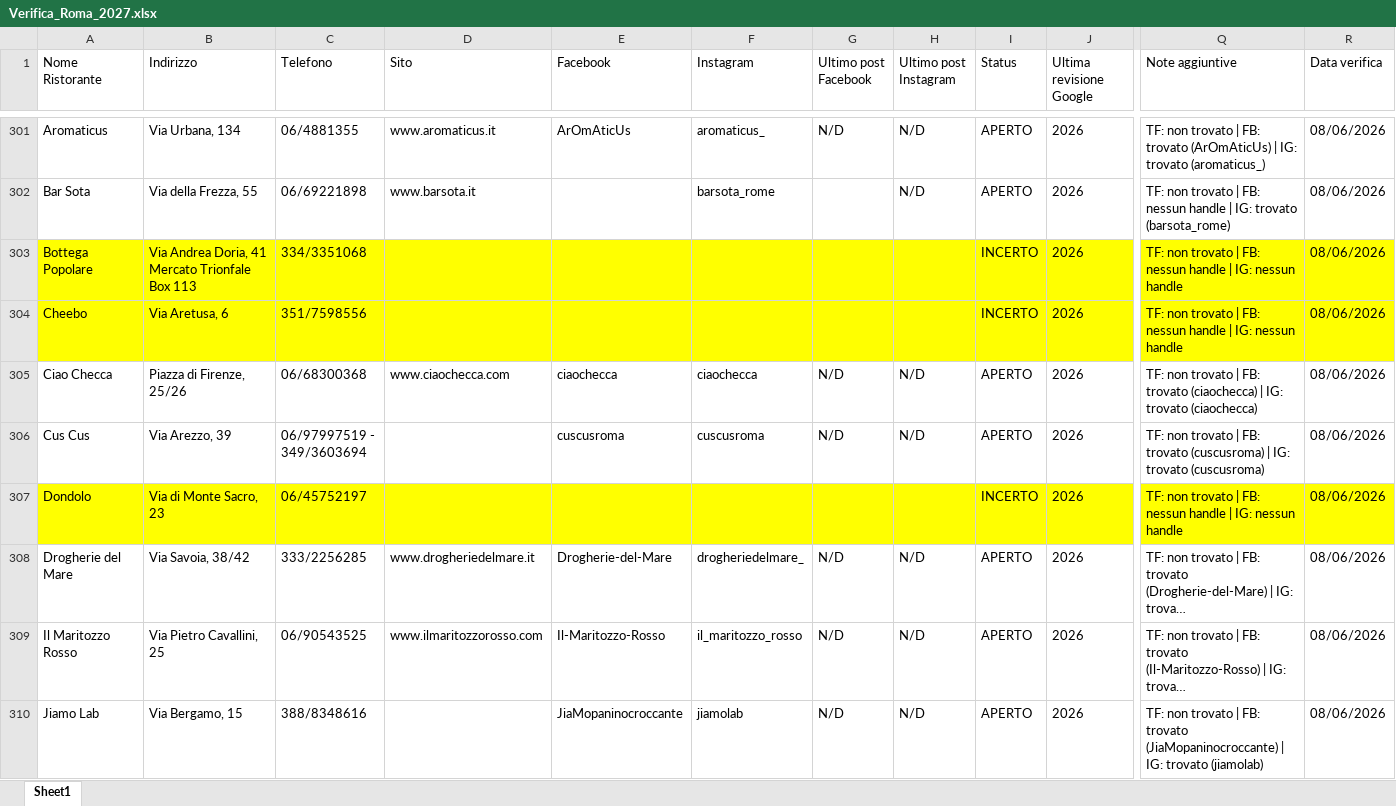
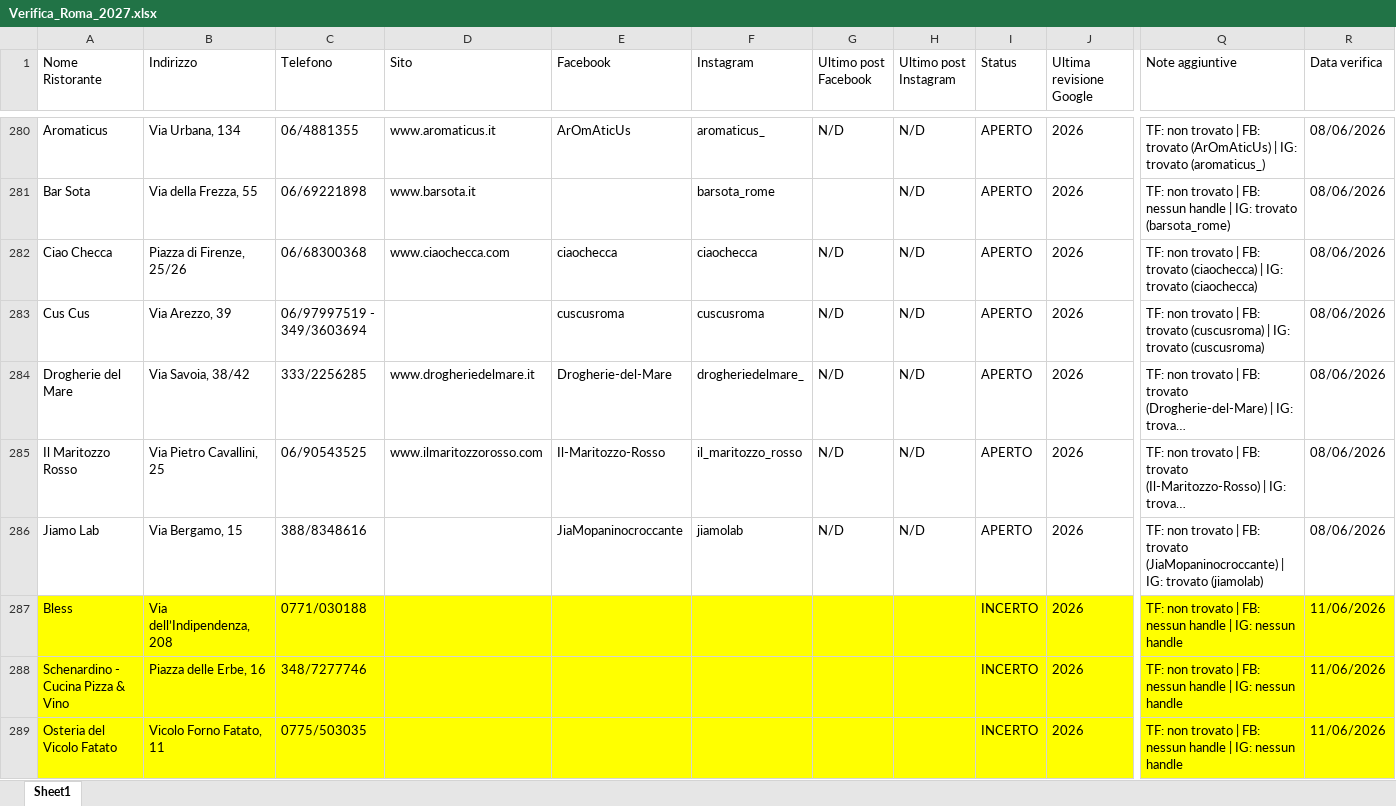
Before and after one commit to pecoraneraeditore/mappa-ristoranti, an Excel workbook: Verifica_Roma_2027.xlsx, sheet Sheet1, drawn as a sheet; only a part is shown, gaps mark what is left out; long unchanged cells end in …; values as stored, in another font and other column widths than the file's, no borders; removed rows and columns are numbered as before the commit, all else as after; rows hold the shown columns only; the diff covers the shown part only; the diff names each change by its address in the sheet, - before the commit and + after, or states it on an @@ line.

Commit message:
Verifica 11/06/2026

```diff
--- a/Verifica_Roma_2027.xlsx (sheet Sheet1)
+++ b/Verifica_Roma_2027.xlsx (sheet Sheet1)
-row 303: Bottega Popolare | Via Andrea Doria, 41 Mercato Trionfale Box 113 | 334/3351068 |  |  |  |  |  | INCERTO | 2026 | TF: non trovato | FB: nessun handle | IG: nessun handle | 08/06/2026
-row 304: Cheebo | Via Aretusa, 6 | 351/7598556 |  |  |  |  |  | INCERTO | 2026 | TF: non trovato | FB: nessun handle | IG: nessun handle | 08/06/2026
-row 307: Dondolo | Via di Monte Sacro, 23 | 06/45752197 |  |  |  |  |  | INCERTO | 2026 | TF: non trovato | FB: nessun handle | IG: nessun handle | 08/06/2026
+row 287: Bless | Via dell’Indipendenza, 208 | 0771/030188 |  |  |  |  |  | INCERTO | 2026 | TF: non trovato | FB: nessun handle | IG: nessun handle | 11/06/2026
+row 288: Schenardino - Cucina Pizza & Vino | Piazza delle Erbe, 16 | 348/7277746 |  |  |  |  |  | INCERTO | 2026 | TF: non trovato | FB: nessun handle | IG: nessun handle | 11/06/2026
+row 289: Osteria del Vicolo Fatato | Vicolo Forno Fatato, 11 | 0775/503035 |  |  |  |  |  | INCERTO | 2026 | TF: non trovato | FB: nessun handle | IG: nessun handle | 11/06/2026
```
Also changed, not shown: 21 added rows, 21 removed rows, 48 edited cells and cell formats elsewhere in this sheet, Verifica_Milano_2027.xlsx, Verifica_Torino_2027.xlsx.
